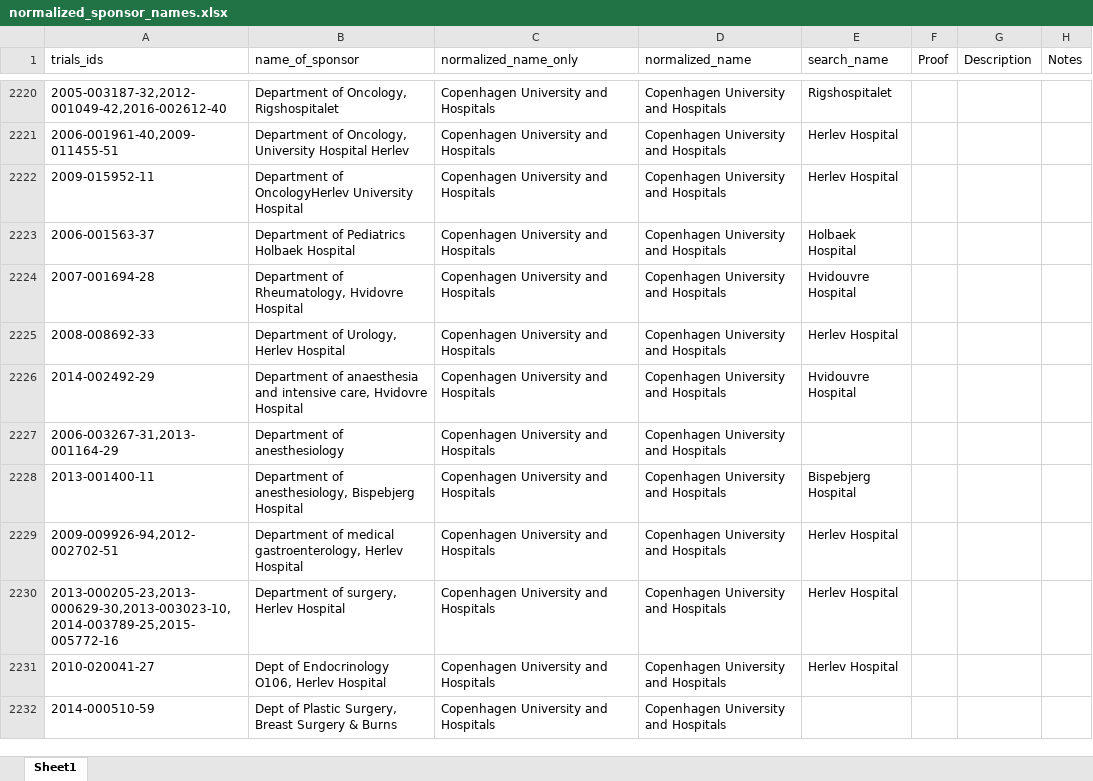
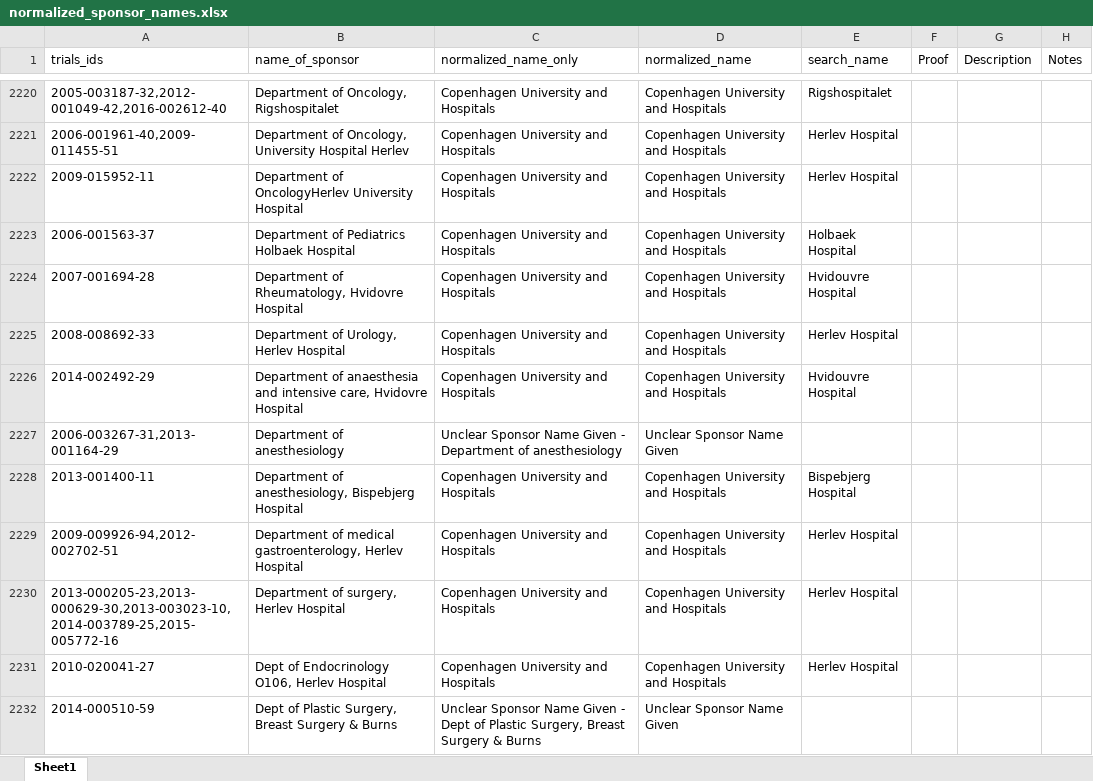
Before and after one commit to twitterlesssyd/euctr-tracker-data, an Excel workbook: normalized_sponsor_names.xlsx, sheet Sheet1, drawn as a sheet; only a part is shown, gaps mark what is left out; values as stored, in another font and other column widths than the file's, no cell formats; the diff covers the shown part only; the diff names each change by its address in the sheet, - before the commit and + after, or states it on an @@ line.

```diff
--- a/normalized_sponsor_names.xlsx (sheet Sheet1)
+++ b/normalized_sponsor_names.xlsx (sheet Sheet1)
-C2227 (normalized_name_only): Copenhagen University and Hospitals
+C2227 (normalized_name_only): Unclear Sponsor Name Given - Department of anesthesiology
-D2227 (normalized_name): Copenhagen University and Hospitals
+D2227 (normalized_name): Unclear Sponsor Name Given
-C2232 (normalized_name_only): Copenhagen University and Hospitals
+C2232 (normalized_name_only): Unclear Sponsor Name Given - Dept of Plastic Surgery, Breast Surgery & Burns
-D2232 (normalized_name): Copenhagen University and Hospitals
+D2232 (normalized_name): Unclear Sponsor Name Given
```
Also changed, not shown: 273 edited cells elsewhere in this sheet, cell formats.
